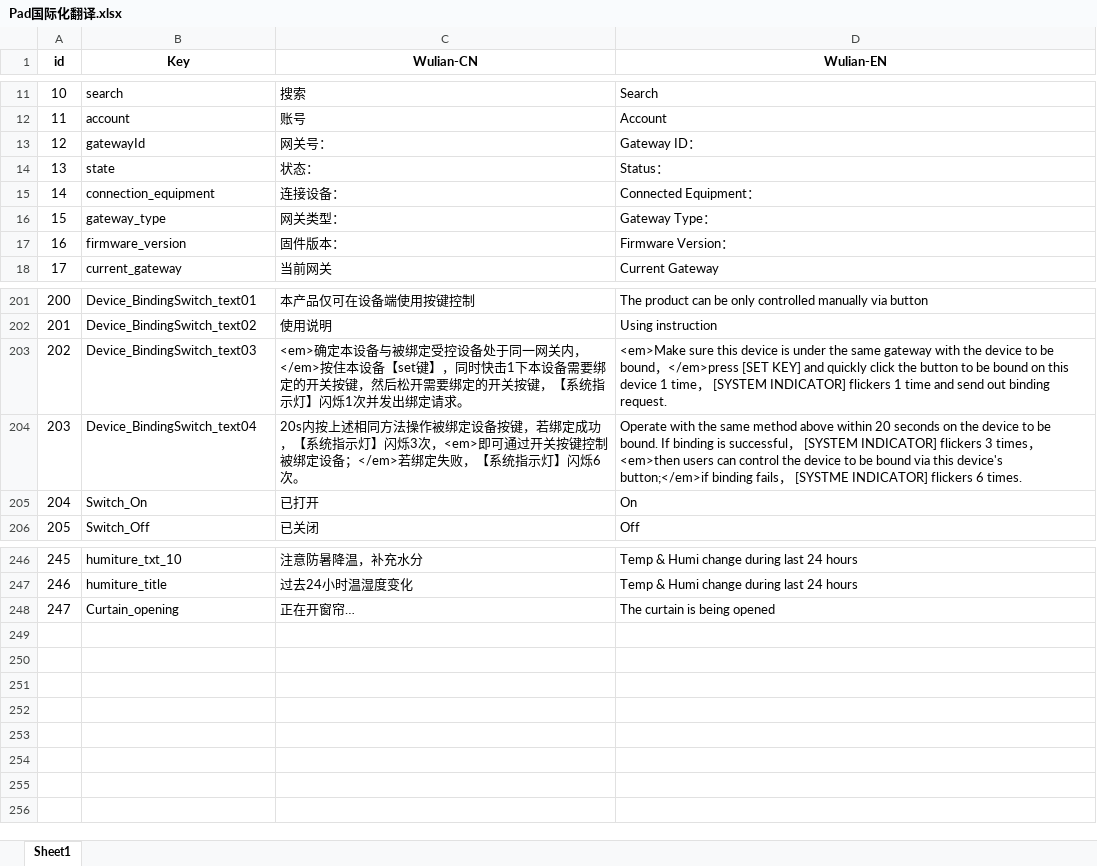
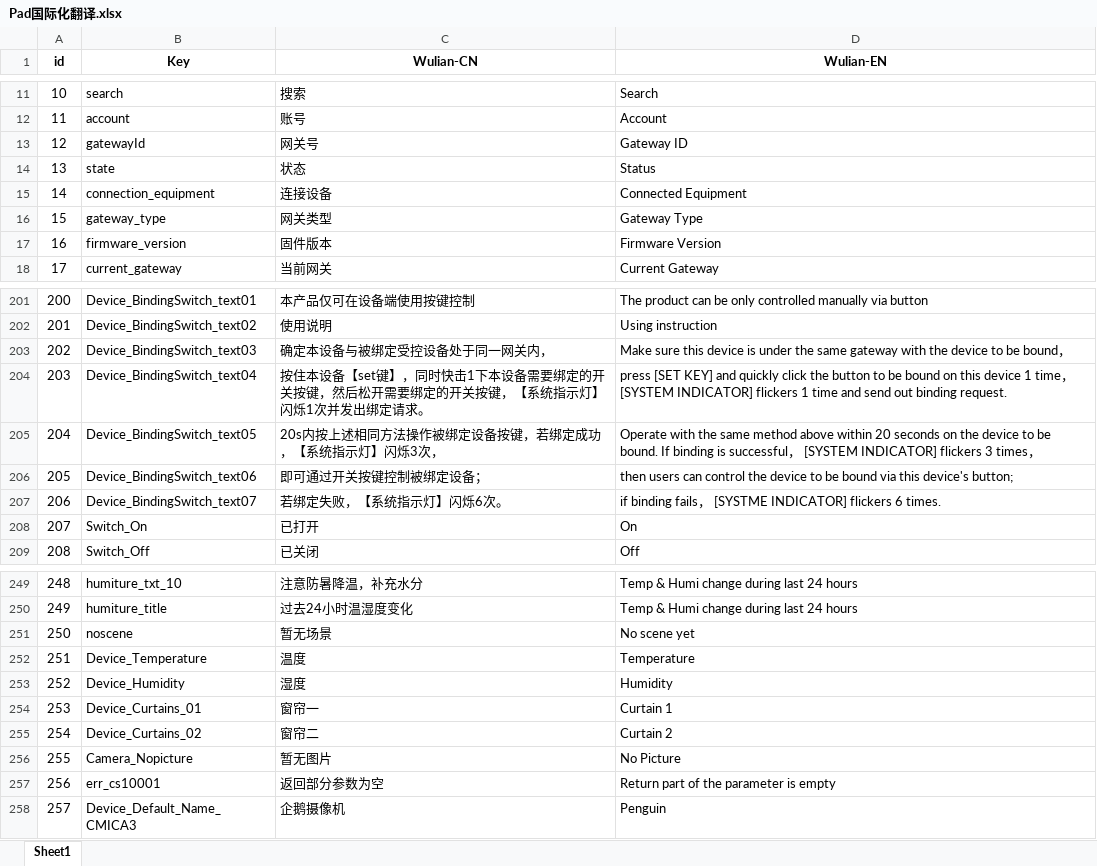
Before and after one commit to zbl1622/PyLearning, an Excel workbook: convertStringRes/Pad国际化翻译.xlsx, sheet Sheet1, drawn as a sheet; only a part is shown, gaps mark what is left out; values as stored, in another font and other column widths than the file's, no borders; removed rows and columns are numbered as before the commit, all else as after; the diff covers the shown part only; the diff names each change by its address in the sheet, - before the commit and + after, or states it on an @@ line.

```diff
--- a/convertStringRes/Pad国际化翻译.xlsx (sheet Sheet1)
+++ b/convertStringRes/Pad国际化翻译.xlsx (sheet Sheet1)
-C13 (Wulian-CN): 网关号：
+C13 (Wulian-CN): 网关号
-D13 (Wulian-EN): Gateway ID：
+D13 (Wulian-EN): Gateway ID
-C14 (Wulian-CN): 状态：
+C14 (Wulian-CN): 状态
-D14 (Wulian-EN): Status：
+D14 (Wulian-EN): Status
-C15 (Wulian-CN): 连接设备：
+C15 (Wulian-CN): 连接设备
-D15 (Wulian-EN): Connected Equipment：
+D15 (Wulian-EN): Connected Equipment
-C16 (Wulian-CN): 网关类型：
+C16 (Wulian-CN): 网关类型
-D16 (Wulian-EN): Gateway Type：
+D16 (Wulian-EN): Gateway Type
-C17 (Wulian-CN): 固件版本：
+C17 (Wulian-CN): 固件版本
-D17 (Wulian-EN): Firmware Version：
+D17 (Wulian-EN): Firmware Version
-C203 (Wulian-CN): <em>确定本设备与被绑定受控设备处于同一网关内，</em>按住本设备【set键】，同时快击1下本设备需要绑定的开关按键，然后松开需要绑定的开关按键，【系统指示灯】闪烁1次并发出绑定请求。
+C203 (Wulian-CN): 确定本设备与被绑定受控设备处于同一网关内，
-D203 (Wulian-EN): <em>Make sure this device is under the same gateway with the device to be bound，</em>press [SET KEY] and quickly click the button to be bound on this device 1 time， [SYSTEM INDICATOR] flickers 1 time and send out binding request.
+D203 (Wulian-EN): Make sure this device is under the same gateway with the device to be bound，
-C204 (Wulian-CN): 20s内按上述相同方法操作被绑定设备按键，若绑定成功，【系统指示灯】闪烁3次，<em>即可通过开关按键控制被绑定设备；</em>若绑定失败，【系统指示灯】闪烁6次。
+C204 (Wulian-CN): 按住本设备【set键】，同时快击1下本设备需要绑定的开关按键，然后松开需要绑定的开关按键，【系统指示灯】闪烁1次并发出绑定请求。
-D204 (Wulian-EN): Operate with the same method above within 20 seconds on the device to be bound. If binding is successful， [SYSTEM INDICATOR] flickers 3 times，<em>then users can control the device to be bound via this device's button;</em>if binding fails， [SYSTME INDICATOR] flickers 6 times.
+D204 (Wulian-EN): press [SET KEY] and quickly click the button to be bound on this device 1 time， [SYSTEM INDICATOR] flickers 1 time and send out binding request.
+row 205: 204 | Device_BindingSwitch_text05 | 20s内按上述相同方法操作被绑定设备按键，若绑定成功，【系统指示灯】闪烁3次， | Operate with the same method above within 20 seconds on the device to be bound. If binding is successful， [SYSTEM INDICATOR] flickers 3 times，
+row 206: 205 | Device_BindingSwitch_text06 | 即可通过开关按键控制被绑定设备； | then users can control the device to be bound via this device's button;
+row 207: 206 | Device_BindingSwitch_text07 | 若绑定失败，【系统指示灯】闪烁6次。 | if binding fails， [SYSTME INDICATOR] flickers 6 times.
@@ column A (id) renumbered between rows 208 and 250 @@
-row 248: 247 | Curtain_opening | 正在开窗帘… | The curtain is being opened
+row 251: 250 | noscene | 暂无场景 | No scene yet
+row 252: 251 | Device_Temperature | 温度 | Temperature
+row 253: 252 | Device_Humidity | 湿度 | Humidity
+row 254: 253 | Device_Curtains_01 | 窗帘一 | Curtain 1
+row 255: 254 | Device_Curtains_02 | 窗帘二 | Curtain 2
+row 256: 255 | Camera_Nopicture | 暂无图片 | No Picture
+row 257: 256 | err_cs10001 | 返回部分参数为空 | Return part of the parameter is empty
+row 258: 257 | Device_Default_Name_CMICA3 | 企鹅摄像机 | Penguin
```
Also changed, not shown: 4 edited cells elsewhere in this sheet, 1 other file.
